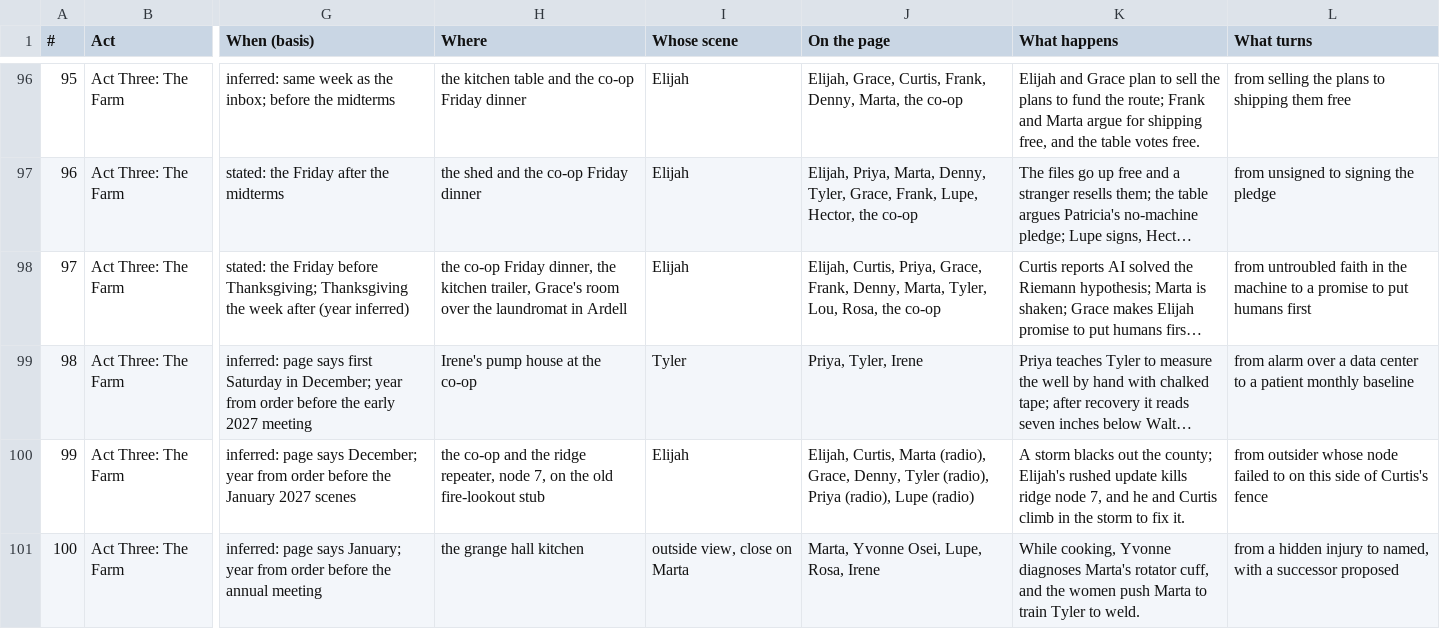
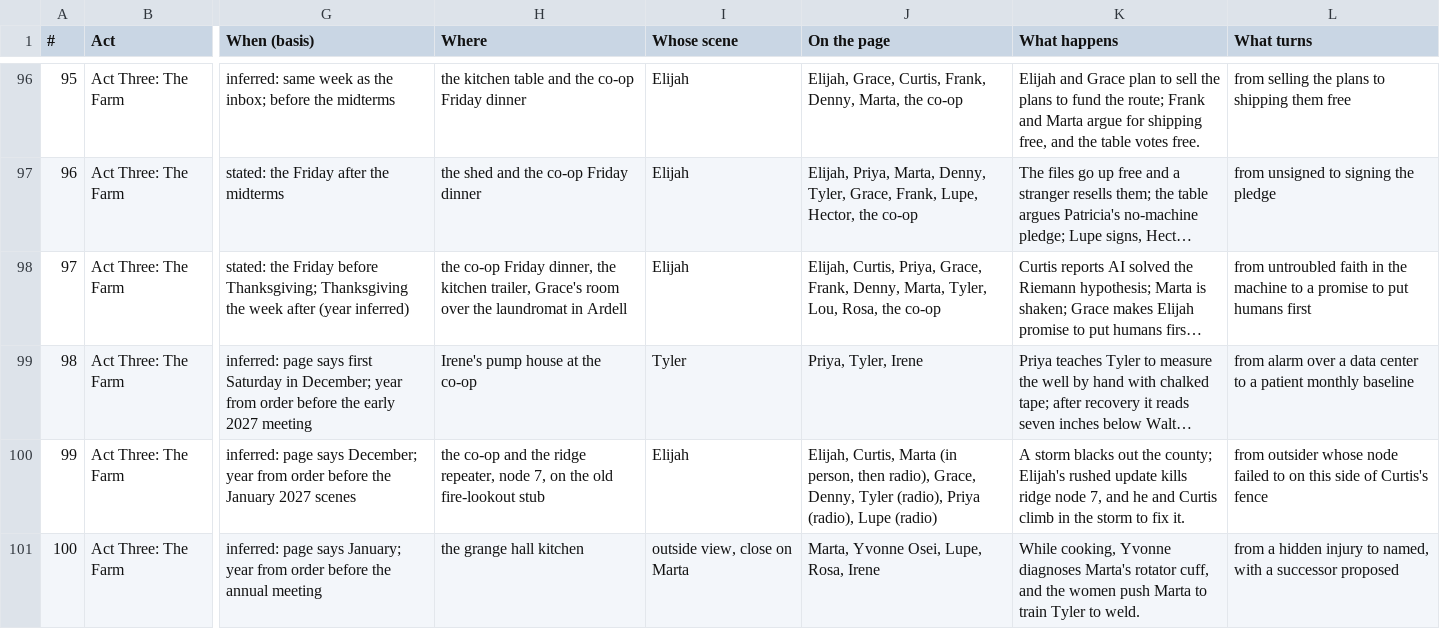
Before and after one commit to ctavolazzi/survivingthesingularity, a CSV file: manuscript/novel/scene-sheet-2026-11-27.csv, drawn as a sheet; only a part is shown, gaps mark what is left out; long unchanged cells end in …; the diff covers the shown part only; the diff names each change by its address in the sheet, - before the commit and + after, or states it on an @@ line.

```diff
--- a/manuscript/novel/scene-sheet-2026-11-27.csv
+++ b/manuscript/novel/scene-sheet-2026-11-27.csv
-J100 (On the page): …Curtis, Marta (radio), Grace, Denny,…
+J100 (On the page): …Curtis, Marta (in person, then radio), Grace, Denny,…
```
Also changed, not shown: 29 edited cells elsewhere in this file, 1 other file.
